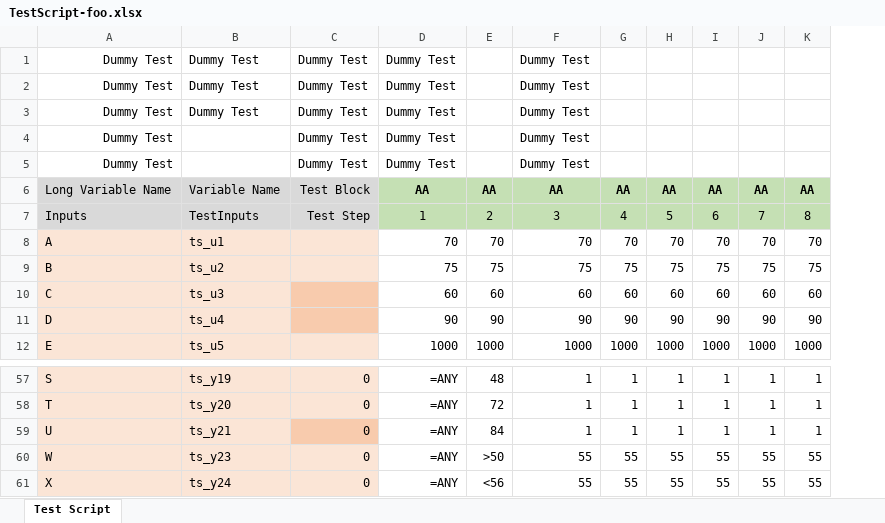
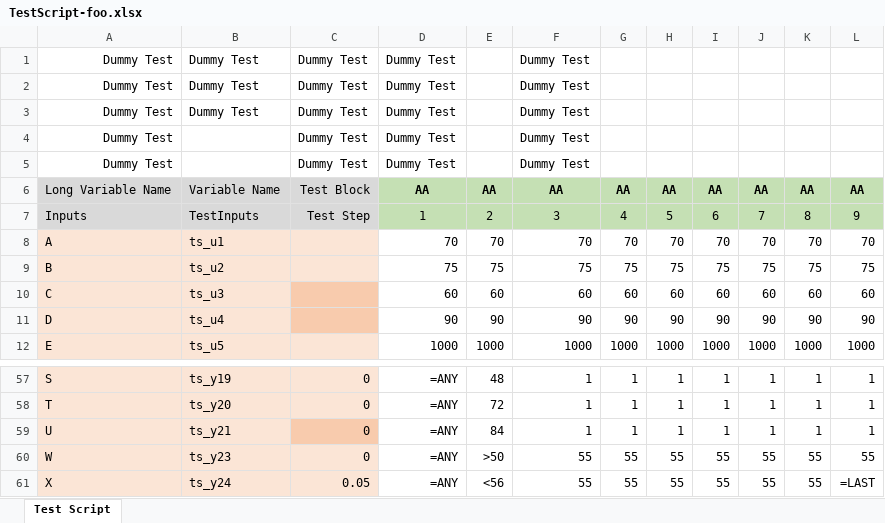
Before and after one commit to LBNL-ETA/guideline36_conformance_test, an Excel workbook: conformance_tests/foo/test_scripts/TestScript-foo.xlsx, sheet Test Script, drawn as a sheet; only a part is shown, gaps mark what is left out; values as stored, in another font and other column widths than the file's, no borders; conditional formats not drawn; the diff names each change by its address in the sheet, - before the commit and + after, or states it on an @@ line.

Commit message:
Add step to footest for expected value =LAST with tolerance

```diff
--- a/conformance_tests/foo/test_scripts/TestScript-foo.xlsx (sheet Test Script)
+++ b/conformance_tests/foo/test_scripts/TestScript-foo.xlsx (sheet Test Script)
+column L, rows 6-12: AA | 9 | 70 | 75 | 60 | 90 | 1000; rows 57-61: 1 | 1 | 1 | 55 | =LAST
-C61: 0
+C61: 0.05
```
